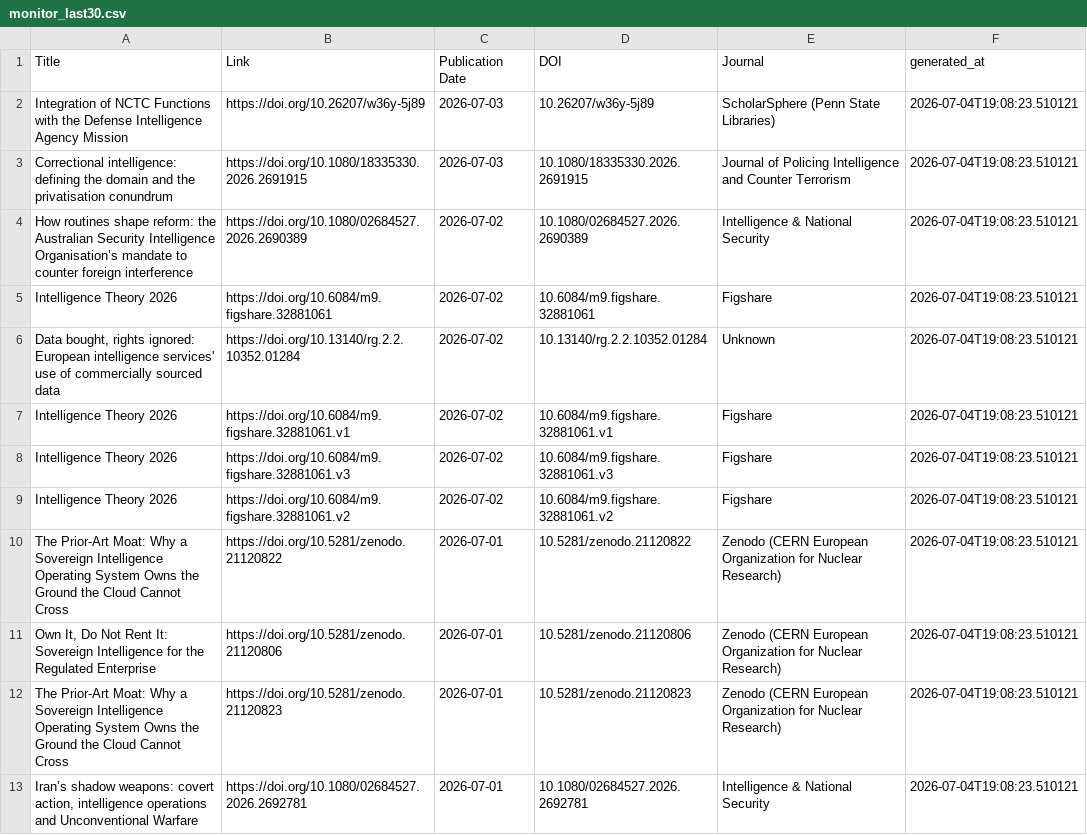
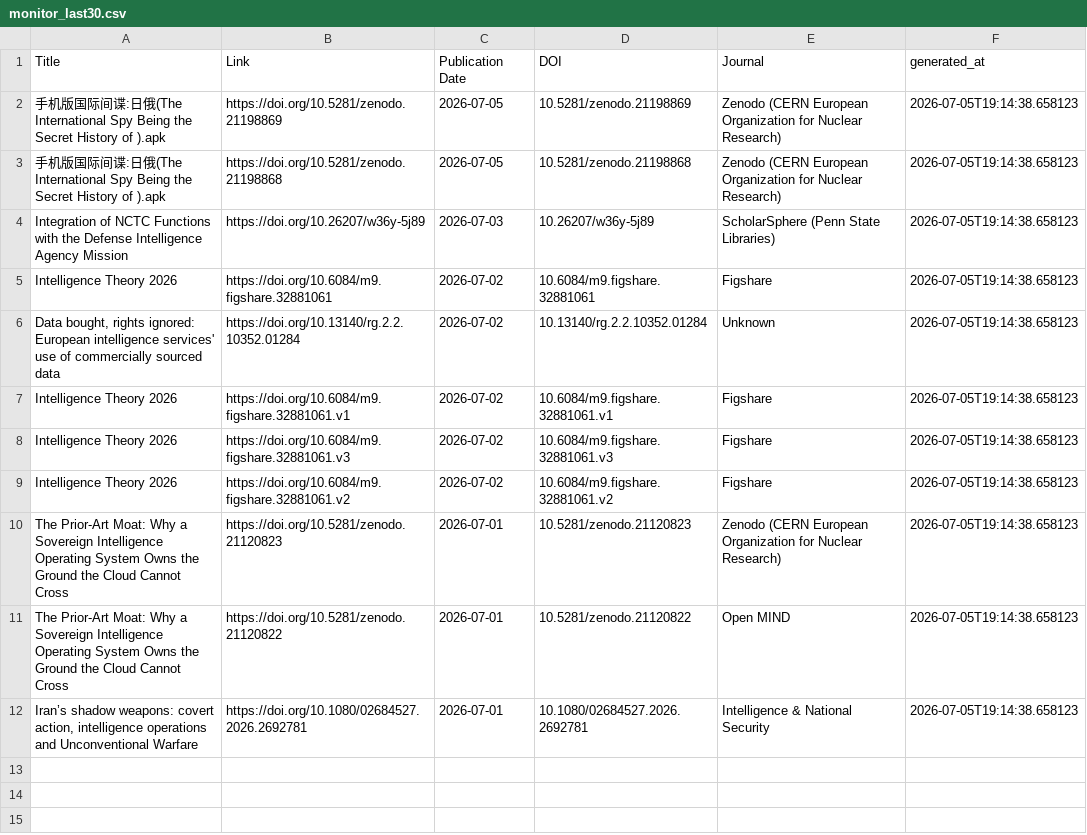
Before and after one commit to yusufaliozkan/zotero-intelligence-bibliography, a CSV file: monitor_last30.csv, drawn as a sheet.

Commit message:
Update monitor results

```diff
--- a/monitor_last30.csv
+++ b/monitor_last30.csv
@@ -1,13 +1,12 @@
 Title,Link,Publication Date,DOI,Journal,generated_at
-Integration of NCTC Functions with the Defense Intelligence Agency Mission,https://doi.org/10.26207/w36y-5j89,2026-07-03,10.26207/w36y-5j89,ScholarSphere (Penn State Libraries),2026-07-04T19:08:23.510121
-Correctional intelligence: defining the domain and the privatisation conundrum,https://doi.org/10.1080/18335330.2026.2691915,2026-07-03,10.1080/18335330.2026.2691915,Journal of Policing Intelligence and Counter Terrorism,2026-07-04T19:08:23.510121
-How routines shape reform: the Australian Security Intelligence Organisation’s mandate to counter foreign interference,https://doi.org/10.1080/02684527.2026.2690389,2026-07-02,10.1080/02684527.2026.2690389,Intelligence & National Security,2026-07-04T19:08:23.510121
-Intelligence Theory 2026,https://doi.org/10.6084/m9.figshare.32881061,2026-07-02,10.6084/m9.figshare.32881061,Figshare,2026-07-04T19:08:23.510121
-"Data bought, rights ignored: European intelligence services' use of commercially sourced data",https://doi.org/10.13140/rg.2.2.10352.01284,2026-07-02,10.13140/rg.2.2.10352.01284,Unknown,2026-07-04T19:08:23.510121
-Intelligence Theory 2026,https://doi.org/10.6084/m9.figshare.32881061.v1,2026-07-02,10.6084/m9.figshare.32881061.v1,Figshare,2026-07-04T19:08:23.510121
-Intelligence Theory 2026,https://doi.org/10.6084/m9.figshare.32881061.v3,2026-07-02,10.6084/m9.figshare.32881061.v3,Figshare,2026-07-04T19:08:23.510121
-Intelligence Theory 2026,https://doi.org/10.6084/m9.figshare.32881061.v2,2026-07-02,10.6084/m9.figshare.32881061.v2,Figshare,2026-07-04T19:08:23.510121
-The Prior-Art Moat: Why a Sovereign Intelligence Operating System Owns the Ground the Cloud Cannot Cross,https://doi.org/10.5281/zenodo.21120822,2026-07-01,10.5281/zenodo.21120822,Zenodo (CERN European Organization for Nuclear Research),2026-07-04T19:08:23.510121
-"Own It, Do Not Rent It: Sovereign Intelligence for the Regulated Enterprise",https://doi.org/10.5281/zenodo.21120806,2026-07-01,10.5281/zenodo.21120806,Zenodo (CERN European Organization for Nuclear Research),2026-07-04T19:08:23.510121
-The Prior-Art Moat: Why a Sovereign Intelligence Operating System Owns the Ground the Cloud Cannot Cross,https://doi.org/10.5281/zenodo.21120823,2026-07-01,10.5281/zenodo.21120823,Zenodo (CERN European Organization for Nuclear Research),2026-07-04T19:08:23.510121
-"Iran’s shadow weapons: covert action, intelligence operations and Unconventional Warfare",https://doi.org/10.1080/02684527.2026.2692781,2026-07-01,10.1080/02684527.2026.2692781,Intelligence & National Security,2026-07-04T19:08:23.510121
+手机版国际间谍:日俄(The International Spy Being the Secret History of ).apk,https://doi.org/10.5281/zenodo.21198869,2026-07-05,10.5281/zenodo.21198869,Zenodo (CERN European Organization for Nuclear Research),2026-07-05T19:14:38.658123
+手机版国际间谍:日俄(The International Spy Being the Secret History of ).apk,https://doi.org/10.5281/zenodo.21198868,2026-07-05,10.5281/zenodo.21198868,Zenodo (CERN European Organization for Nuclear Research),2026-07-05T19:14:38.658123
+Integration of NCTC Functions with the Defense Intelligence Agency Mission,https://doi.org/10.26207/w36y-5j89,2026-07-03,10.26207/w36y-5j89,ScholarSphere (Penn State Libraries),2026-07-05T19:14:38.658123
+Intelligence Theory 2026,https://doi.org/10.6084/m9.figshare.32881061,2026-07-02,10.6084/m9.figshare.32881061,Figshare,2026-07-05T19:14:38.658123
+"Data bought, rights ignored: European intelligence services' use of commercially sourced data",https://doi.org/10.13140/rg.2.2.10352.01284,2026-07-02,10.13140/rg.2.2.10352.01284,Unknown,2026-07-05T19:14:38.658123
+Intelligence Theory 2026,https://doi.org/10.6084/m9.figshare.32881061.v1,2026-07-02,10.6084/m9.figshare.32881061.v1,Figshare,2026-07-05T19:14:38.658123
+Intelligence Theory 2026,https://doi.org/10.6084/m9.figshare.32881061.v3,2026-07-02,10.6084/m9.figshare.32881061.v3,Figshare,2026-07-05T19:14:38.658123
+Intelligence Theory 2026,https://doi.org/10.6084/m9.figshare.32881061.v2,2026-07-02,10.6084/m9.figshare.32881061.v2,Figshare,2026-07-05T19:14:38.658123
+The Prior-Art Moat: Why a Sovereign Intelligence Operating System Owns the Ground the Cloud Cannot Cross,https://doi.org/10.5281/zenodo.21120823,2026-07-01,10.5281/zenodo.21120823,Zenodo (CERN European Organization for Nuclear Research),2026-07-05T19:14:38.658123
+The Prior-Art Moat: Why a Sovereign Intelligence Operating System Owns the Ground the Cloud Cannot Cross,https://doi.org/10.5281/zenodo.21120822,2026-07-01,10.5281/zenodo.21120822,Open MIND,2026-07-05T19:14:38.658123
+"Iran’s shadow weapons: covert action, intelligence operations and Unconventional Warfare",https://doi.org/10.1080/02684527.2026.2692781,2026-07-01,10.1080/02684527.2026.2692781,Intelligence & National Security,2026-07-05T19:14:38.658123
```
Also changed, not shown: 1 other file.
